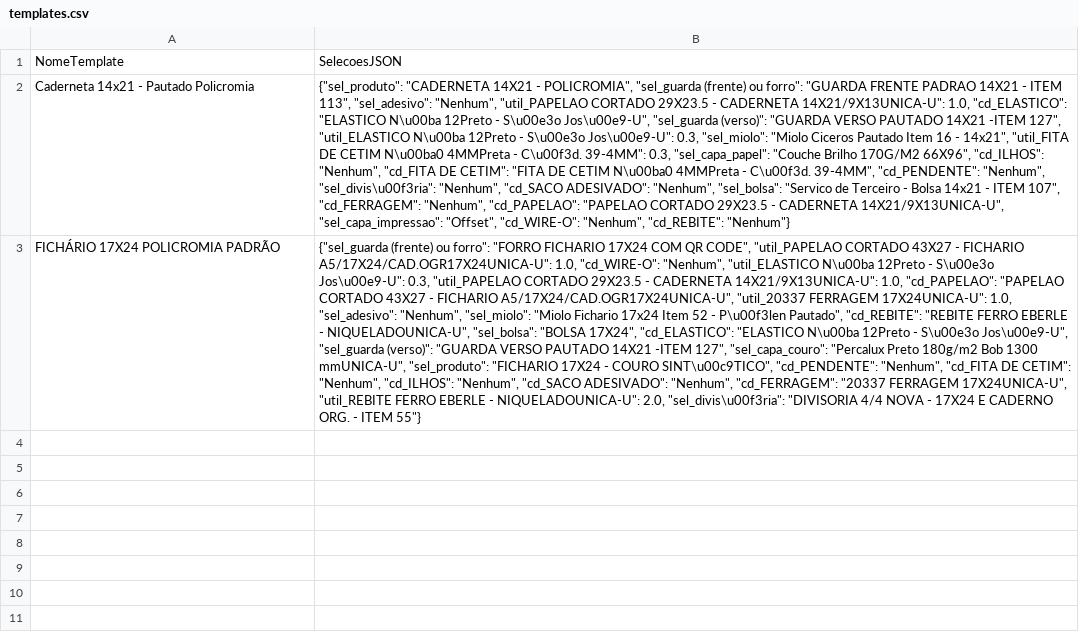
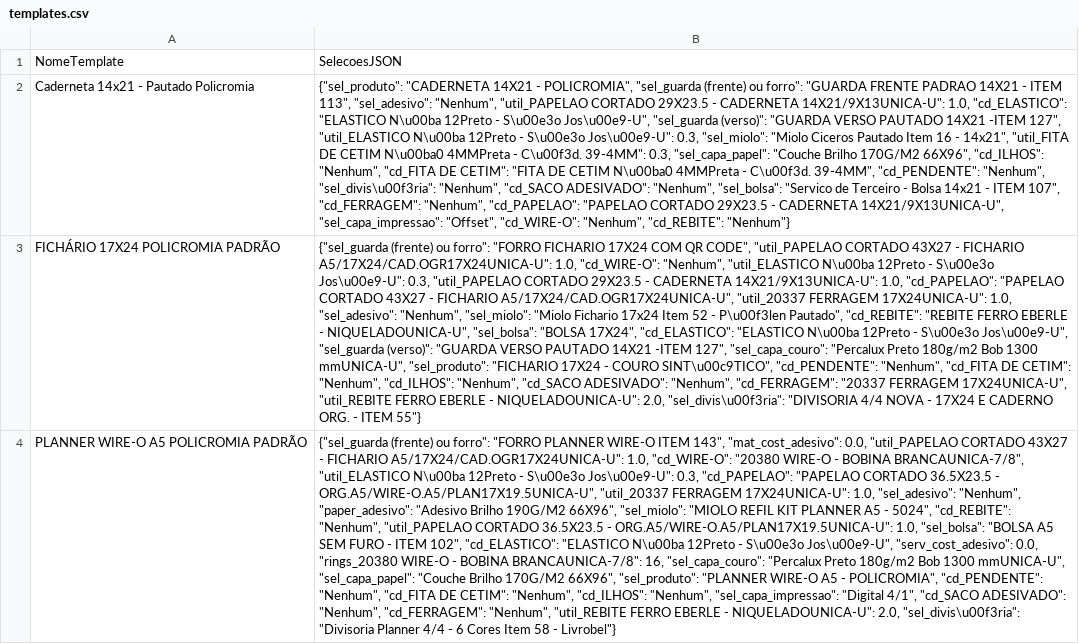
Before and after one commit to controleciceropapelaria-design/Orcamentopersonalizado, a CSV file: data/templates.csv, drawn as a sheet; the diff names each change by its address in the sheet, - before the commit and + after, or states it on an @@ line.

Commit message:
Update templates.csv via Streamlit

```diff
--- a/data/templates.csv
+++ b/data/templates.csv
+row 4: PLANNER WIRE-O A5 POLICROMIA PADRÃO | {"sel_guarda (frente) ou forro": "FORRO PLANNER WIRE-O ITEM 143", "mat_cost_adesivo": 0.0, "util_PAPELAO CORTADO 43X27 - FICHARIO A5/17X24/CAD.OGR17X24UNICA-U": 1.0, "cd_WIRE-O": "20380 WIRE-O - BOBINA BRANCAUNICA-7/8", "util_ELASTICO N\u00ba 12Preto - S\u00e3o Jos\u00e9-U": 0.3, "cd_PAPELAO": "PAPELAO CORTADO 36.5X23.5 - ORG.A5/WIRE-O.A5/PLAN17X19.5UNICA-U", "util_20337 FERRAGEM 17X24UNICA-U": 1.0, "sel_adesivo": "Nenhum", "paper_adesivo": "Adesivo Brilho 190G/M2 66X96", "sel_miolo": "MIOLO REFIL KIT PLANNER A5 - 5024", "cd_REBITE": "Nenhum", "util_PAPELAO CORTADO 36.5X23.5 - ORG.A5/WIRE-O.A5/PLAN17X19.5UNICA-U": 1.0, "sel_bolsa": "BOLSA A5 SEM FURO - ITEM 102", "cd_ELASTICO": "ELASTICO N\u00ba 12Preto - S\u00e3o Jos\u00e9-U", "serv_cost_adesivo": 0.0, "rings_20380 WIRE-O - BOBINA BRANCAUNICA-7/8": 16, "sel_capa_couro": "Percalux Preto 180g/m2 Bob 1300 mmUNICA-U", "sel_capa_papel": "Couche Brilho 170G/M2 66X96", "sel_produto": "PLANNER WIRE-O A5 - POLICROMIA", "cd_PENDENTE": "Nenhum", "cd_FITA DE CETIM": "Nenhum", "cd_ILHOS": "Nenhum", "sel_capa_impressao": "Digital 4/1", "cd_SACO ADESIVADO": "Nenhum", "cd_FERRAGEM": "Nenhum", "util_REBITE FERRO EBERLE - NIQUELADOUNICA-U": 2.0, "sel_divis\u00f3ria": "Divisoria Planner 4/4 - 6 Cores Item 58 - Livrobel"}
```
